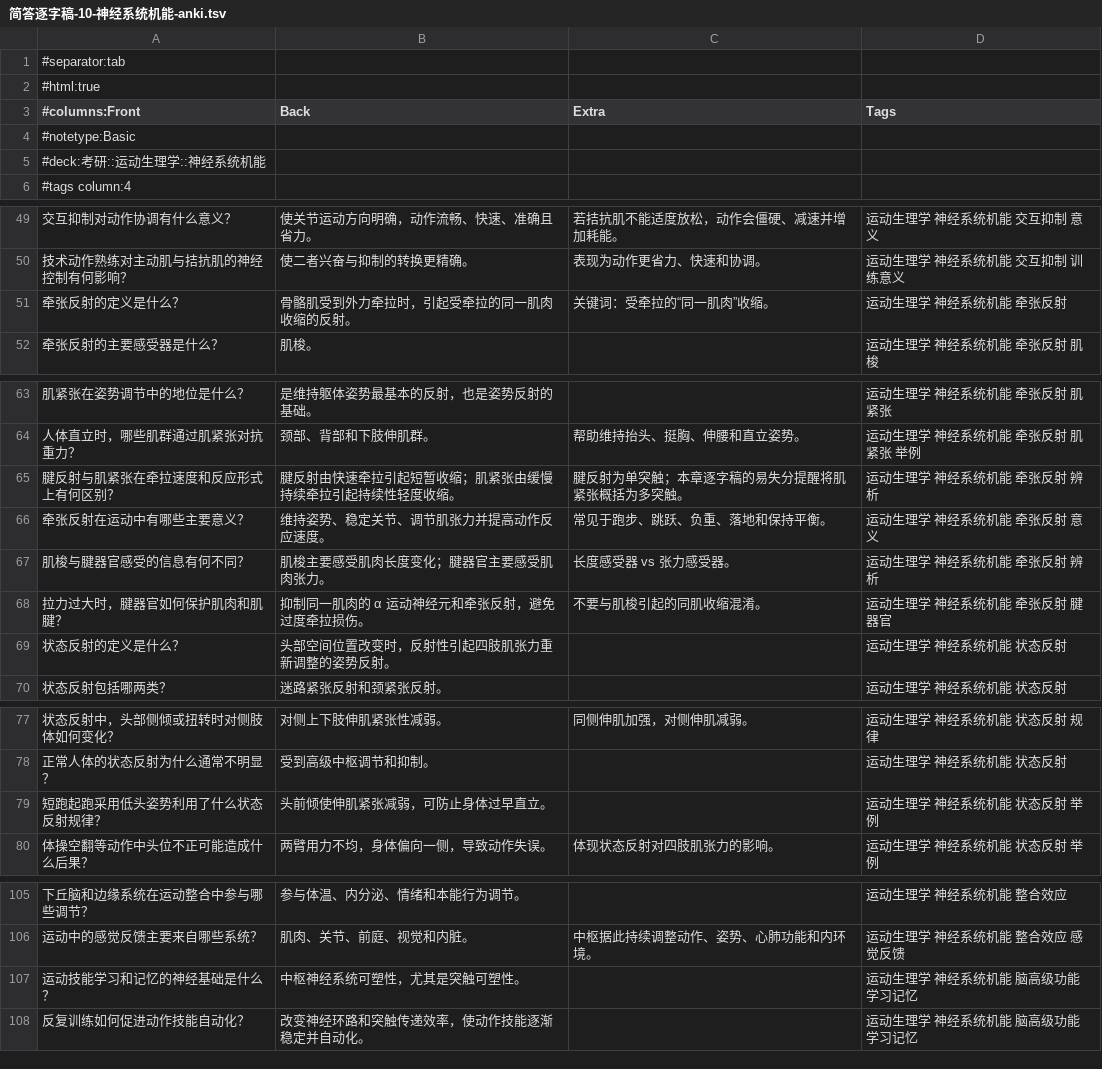
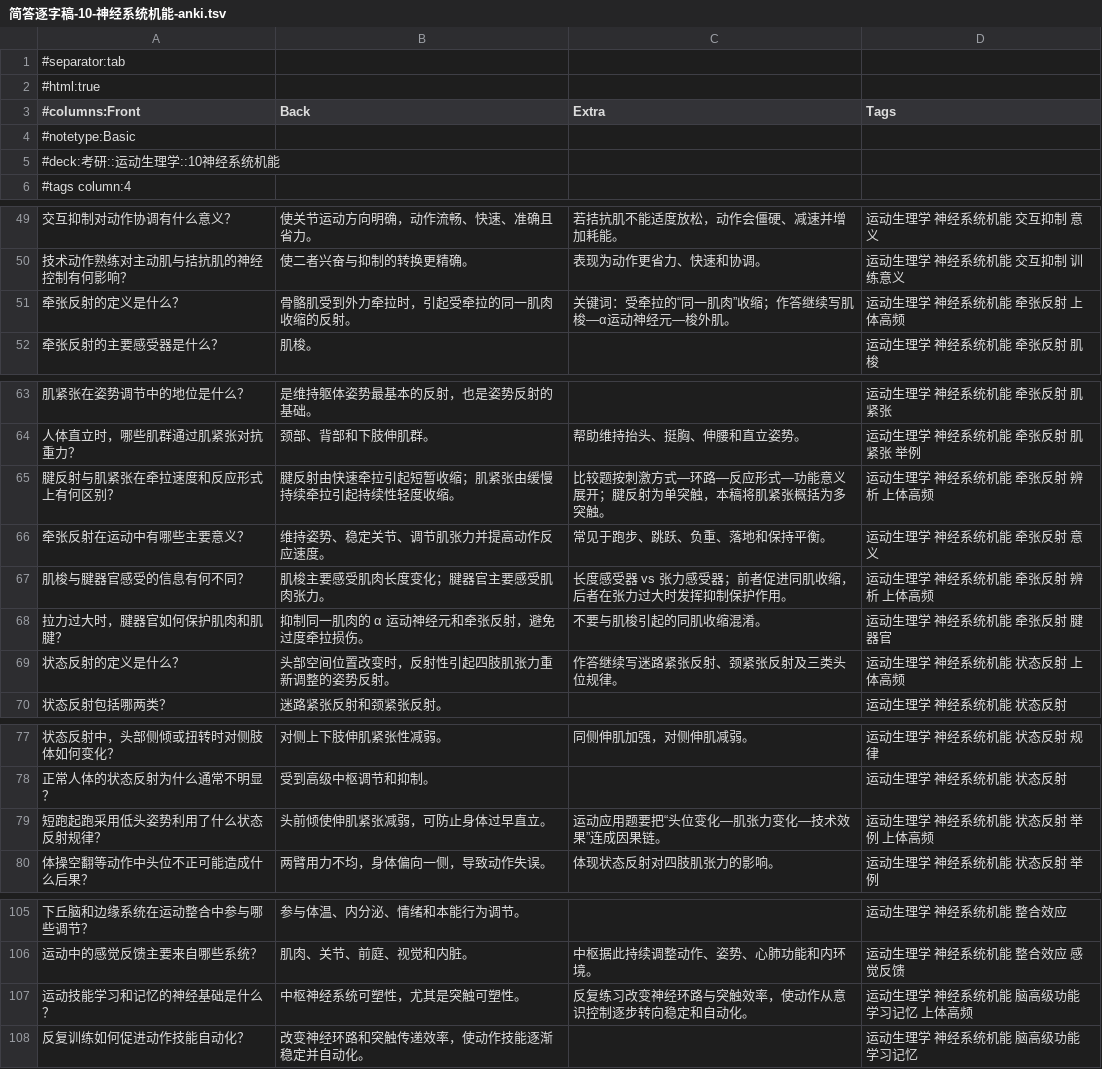
Before and after one commit to Player-ghq/obsidian, a TSV file: Codex/projects/肌动学与功能解剖学语料库/运动生理学-王瑞元苏全生/Anki/简答逐字稿-10-神经系统机能-anki.tsv, drawn as a sheet; only a part is shown, gaps mark what is left out; the diff covers the shown part only.

```diff
--- a/Codex/projects/肌动学与功能解剖学语料库/运动生理学-王瑞元苏全生/Anki/简答逐字稿-10-神经系统机能-anki.tsv
+++ b/Codex/projects/肌动学与功能解剖学语料库/运动生理学-王瑞元苏全生/Anki/简答逐字稿-10-神经系统机能-anki.tsv
@@ -4,3 +4,3 @@
 #notetype:Basic
-#deck:考研::运动生理学::神经系统机能
+#deck:考研::运动生理学::10神经系统机能
 #tags column:4
@@ -50,3 +50,3 @@
 技术动作熟练对主动肌与拮抗肌的神经控制有何影响？	使二者兴奋与抑制的转换更精确。	表现为动作更省力、快速和协调。	运动生理学 神经系统机能 交互抑制 训练意义
-牵张反射的定义是什么？	骨骼肌受到外力牵拉时，引起受牵拉的同一肌肉收缩的反射。	关键词：受牵拉的“同一肌肉”收缩。	运动生理学 神经系统机能 牵张反射
+牵张反射的定义是什么？	骨骼肌受到外力牵拉时，引起受牵拉的同一肌肉收缩的反射。	关键词：受牵拉的“同一肌肉”收缩；作答继续写肌梭—α运动神经元—梭外肌。	运动生理学 神经系统机能 牵张反射 上体高频
 牵张反射的主要感受器是什么？	肌梭。		运动生理学 神经系统机能 牵张反射 肌梭
@@ -64,7 +64,7 @@
 人体直立时，哪些肌群通过肌紧张对抗重力？	颈部、背部和下肢伸肌群。	帮助维持抬头、挺胸、伸腰和直立姿势。	运动生理学 神经系统机能 牵张反射 肌紧张 举例
-腱反射与肌紧张在牵拉速度和反应形式上有何区别？	腱反射由快速牵拉引起短暂收缩；肌紧张由缓慢持续牵拉引起持续性轻度收缩。	腱反射为单突触；本章逐字稿的易失分提醒将肌紧张概括为多突触。	运动生理学 神经系统机能 牵张反射 辨析
+腱反射与肌紧张在牵拉速度和反应形式上有何区别？	腱反射由快速牵拉引起短暂收缩；肌紧张由缓慢持续牵拉引起持续性轻度收缩。	比较题按刺激方式—环路—反应形式—功能意义展开；腱反射为单突触，本稿将肌紧张概括为多突触。	运动生理学 神经系统机能 牵张反射 辨析 上体高频
 牵张反射在运动中有哪些主要意义？	维持姿势、稳定关节、调节肌张力并提高动作反应速度。	常见于跑步、跳跃、负重、落地和保持平衡。	运动生理学 神经系统机能 牵张反射 意义
-肌梭与腱器官感受的信息有何不同？	肌梭主要感受肌肉长度变化；腱器官主要感受肌肉张力。	长度感受器 vs 张力感受器。	运动生理学 神经系统机能 牵张反射 辨析
+肌梭与腱器官感受的信息有何不同？	肌梭主要感受肌肉长度变化；腱器官主要感受肌肉张力。	长度感受器 vs 张力感受器；前者促进同肌收缩，后者在张力过大时发挥抑制保护作用。	运动生理学 神经系统机能 牵张反射 辨析 上体高频
 拉力过大时，腱器官如何保护肌肉和肌腱？	抑制同一肌肉的 α 运动神经元和牵张反射，避免过度牵拉损伤。	不要与肌梭引起的同肌收缩混淆。	运动生理学 神经系统机能 牵张反射 腱器官
-状态反射的定义是什么？	头部空间位置改变时，反射性引起四肢肌张力重新调整的姿势反射。		运动生理学 神经系统机能 状态反射
+状态反射的定义是什么？	头部空间位置改变时，反射性引起四肢肌张力重新调整的姿势反射。	作答继续写迷路紧张反射、颈紧张反射及三类头位规律。	运动生理学 神经系统机能 状态反射 上体高频
 状态反射包括哪两类？	迷路紧张反射和颈紧张反射。		运动生理学 神经系统机能 状态反射
@@ -78,3 +78,3 @@
 正常人体的状态反射为什么通常不明显？	受到高级中枢调节和抑制。		运动生理学 神经系统机能 状态反射
-短跑起跑采用低头姿势利用了什么状态反射规律？	头前倾使伸肌紧张减弱，可防止身体过早直立。		运动生理学 神经系统机能 状态反射 举例
+短跑起跑采用低头姿势利用了什么状态反射规律？	头前倾使伸肌紧张减弱，可防止身体过早直立。	运动应用题要把“头位变化—肌张力变化—技术效果”连成因果链。	运动生理学 神经系统机能 状态反射 举例 上体高频
 体操空翻等动作中头位不正可能造成什么后果？	两臂用力不均，身体偏向一侧，导致动作失误。	体现状态反射对四肢肌张力的影响。	运动生理学 神经系统机能 状态反射 举例
@@ -106,3 +106,3 @@
 运动中的感觉反馈主要来自哪些系统？	肌肉、关节、前庭、视觉和内脏。	中枢据此持续调整动作、姿势、心肺功能和内环境。	运动生理学 神经系统机能 整合效应 感觉反馈
-运动技能学习和记忆的神经基础是什么？	中枢神经系统可塑性，尤其是突触可塑性。		运动生理学 神经系统机能 脑高级功能 学习记忆
+运动技能学习和记忆的神经基础是什么？	中枢神经系统可塑性，尤其是突触可塑性。	反复练习改变神经环路与突触效率，使动作从意识控制逐步转向稳定和自动化。	运动生理学 神经系统机能 脑高级功能 学习记忆 上体高频
 反复训练如何促进动作技能自动化？	改变神经环路和突触传递效率，使动作技能逐渐稳定并自动化。		运动生理学 神经系统机能 脑高级功能 学习记忆
```
Also changed, not shown: 7 added rows and 14 edited cells elsewhere in this file, 39 other files.
